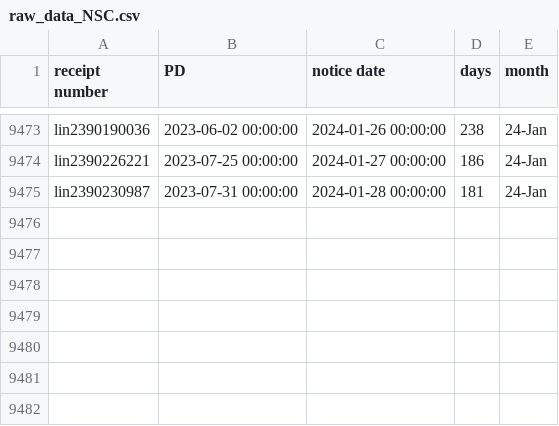
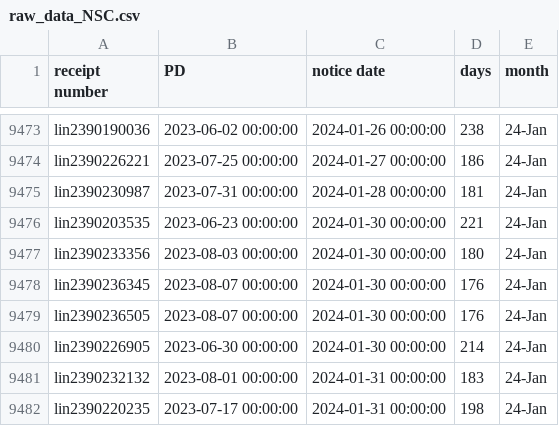
Before and after one commit to happy-fish-01/National_interest_waiver_waittime, a CSV file: raw_data_NSC.csv, drawn as a sheet; only a part is shown, gaps mark what is left out.

```diff
--- a/raw_data_NSC.csv
+++ b/raw_data_NSC.csv
@@ -9475 +9475,8 @@ lin2390226221,2023-07-25 00:00:00,2024-01-27 00:00:00,186,24-Jan
 lin2390230987,2023-07-31 00:00:00,2024-01-28 00:00:00,181,24-Jan
+lin2390203535,2023-06-23 00:00:00,2024-01-30 00:00:00,221,24-Jan
+lin2390233356,2023-08-03 00:00:00,2024-01-30 00:00:00,180,24-Jan
+lin2390236345,2023-08-07 00:00:00,2024-01-30 00:00:00,176,24-Jan
+lin2390236505,2023-08-07 00:00:00,2024-01-30 00:00:00,176,24-Jan
+lin2390226905,2023-06-30 00:00:00,2024-01-30 00:00:00,214,24-Jan
+lin2390232132,2023-08-01 00:00:00,2024-01-31 00:00:00,183,24-Jan
+lin2390220235,2023-07-17 00:00:00,2024-01-31 00:00:00,198,24-Jan
```
Also changed, not shown: raw_data_TSC.csv, 3 other files.
